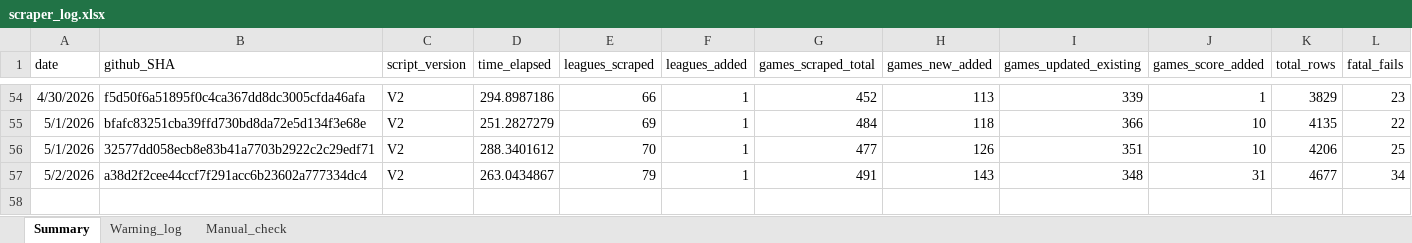
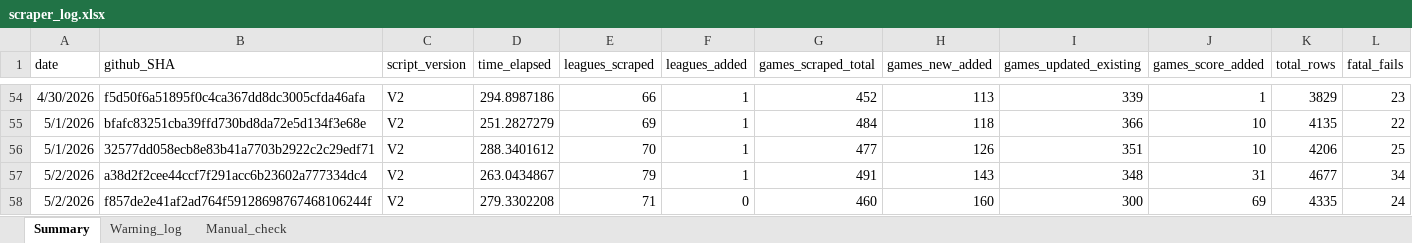
Before and after one commit to Auketas/football_betting, an Excel workbook: data/log/scraper_log.xlsx, sheet Summary, drawn as a sheet; only a part is shown, gaps mark what is left out; values as stored, in another font and other column widths than the file's, no borders; rows hold the shown columns only; the diff names each change by its address in the sheet, - before the commit and + after, or states it on an @@ line.

```diff
--- a/data/log/scraper_log.xlsx (sheet Summary)
+++ b/data/log/scraper_log.xlsx (sheet Summary)
+row 58: 5/2/2026 | f857de2e41af2ad764f59128698767468106244f | V2 | 279.3302208 | 71 | 0 | 460 | 160 | 300 | 69 | 4335 | 24
```
Also changed, not shown: 44 other files.
